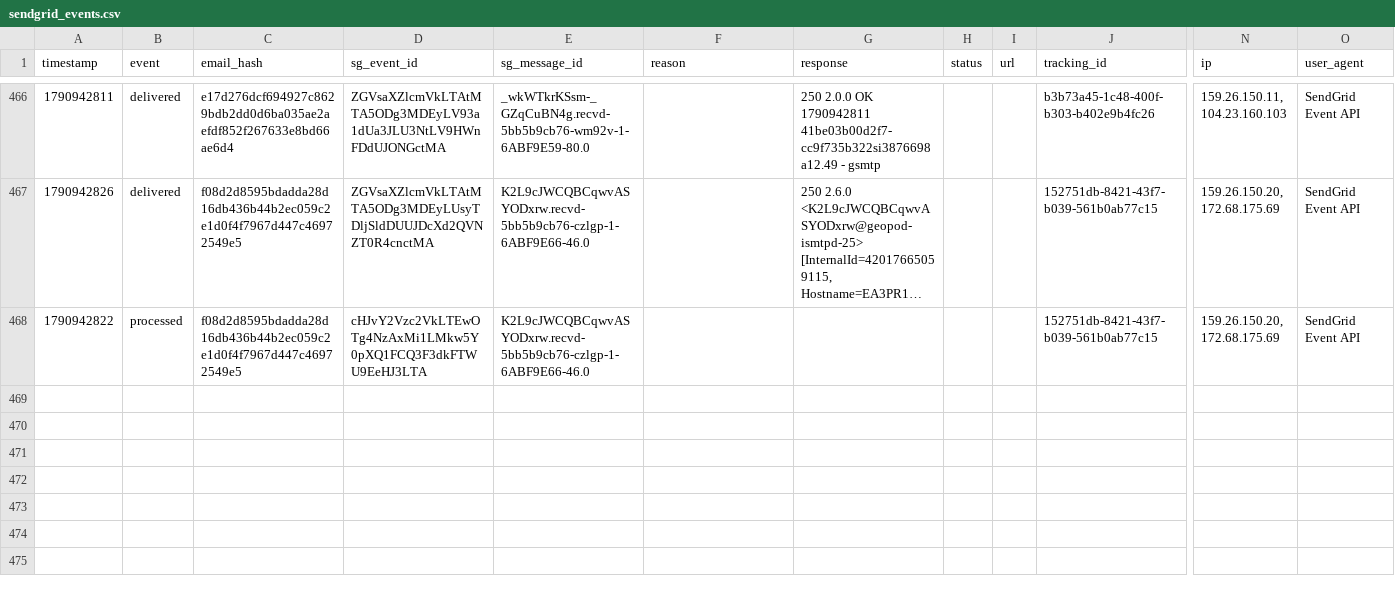
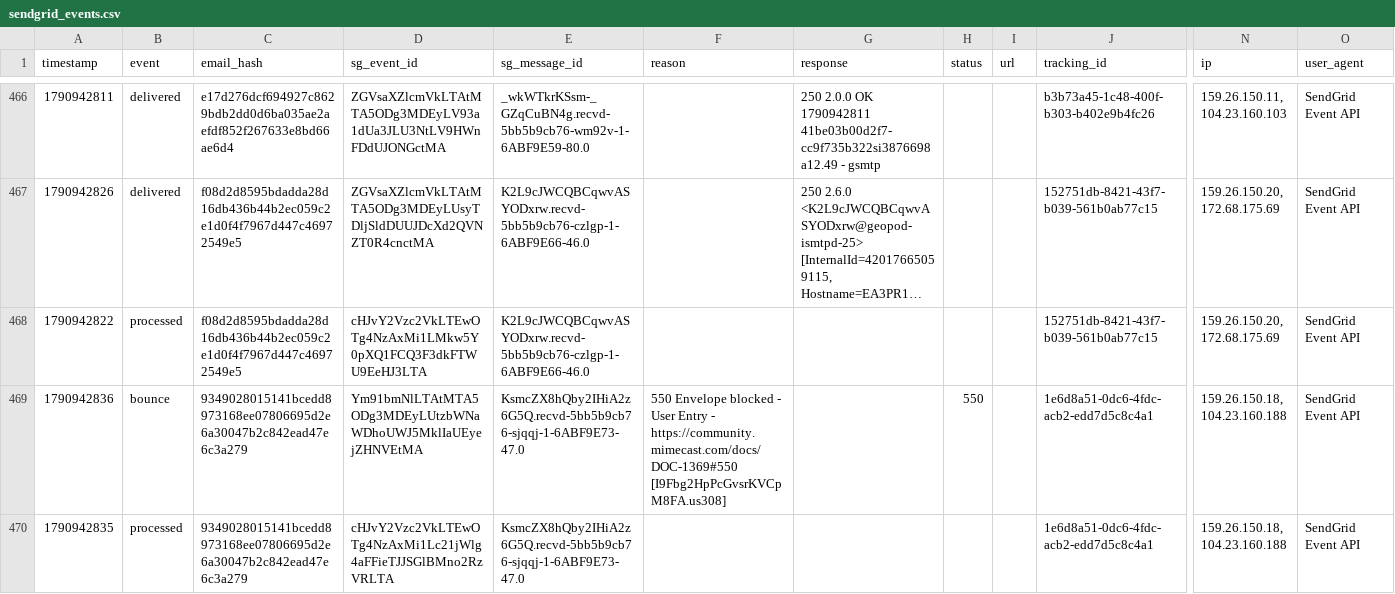
Before and after one commit to anandakeyclub-ops/permitmap-tracker, a CSV file: sendgrid_events.csv, drawn as a sheet; only a part is shown, gaps mark what is left out; long unchanged cells end in …; rows hold the shown columns only; the diff names each change by its address in the sheet, - before the commit and + after, or states it on an @@ line.

Commit message:
tracking update 2026-10-02 12:07:31

```diff
--- a/sendgrid_events.csv
+++ b/sendgrid_events.csv
+row 469: 1790942836 | bounce | 9349028015141bcedd8973168ee07806695d2e6a30047b2c842ead47e6c3a279 | Ym91bmNlLTAtMTA5ODg3MDEyLUtzbWNaWDhoUWJ5MklIaUEyejZHNVEtMA | KsmcZX8hQby2IHiA2z6G5Q.recvd-5bb5b9cb76-sjqqj-1-6ABF9E73-47.0 | 550 Envelope blocked - User Entry - https://community.mimecast.com/docs/DOC-1369#550 [I9Fbg2HpPcGvsrKVCpM8FA.us308] |  | 550 |  | 1e6d8a51-0dc6-4fdc-acb2-edd7d5c8c4a1 | 159.26.150.18, 104.23.160.188 | SendGrid Event API
+row 470: 1790942835 | processed | 9349028015141bcedd8973168ee07806695d2e6a30047b2c842ead47e6c3a279 | cHJvY2Vzc2VkLTEwOTg4NzAxMi1Lc21jWlg4aFFieTJJSGlBMno2RzVRLTA | KsmcZX8hQby2IHiA2z6G5Q.recvd-5bb5b9cb76-sjqqj-1-6ABF9E73-47.0 |  |  |  |  | 1e6d8a51-0dc6-4fdc-acb2-edd7d5c8c4a1 | 159.26.150.18, 104.23.160.188 | SendGrid Event API
```
